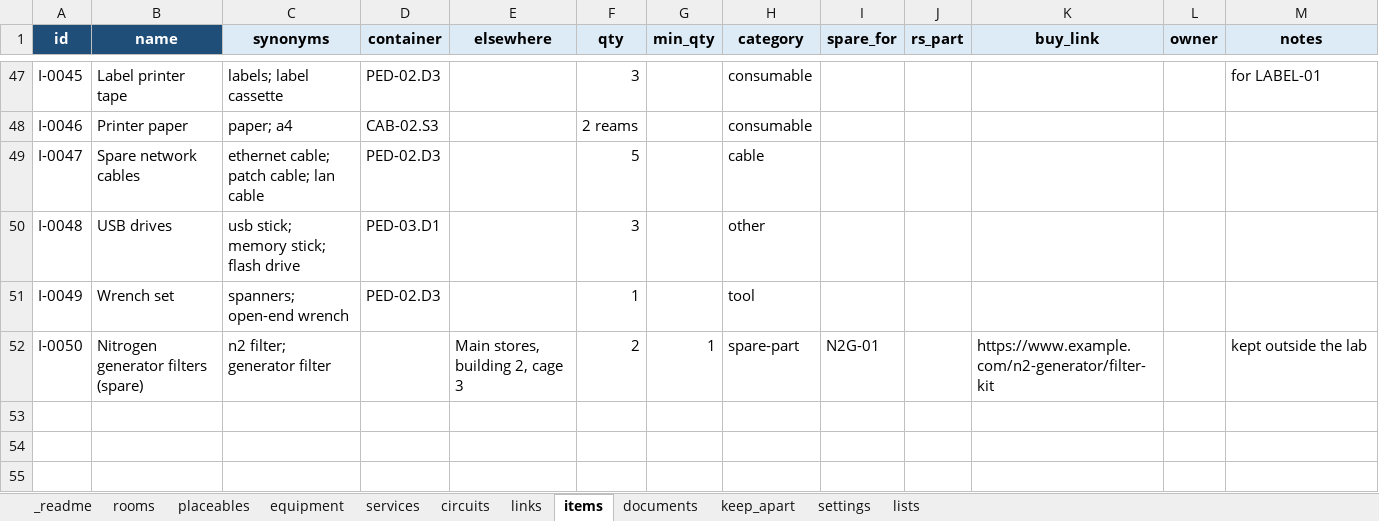
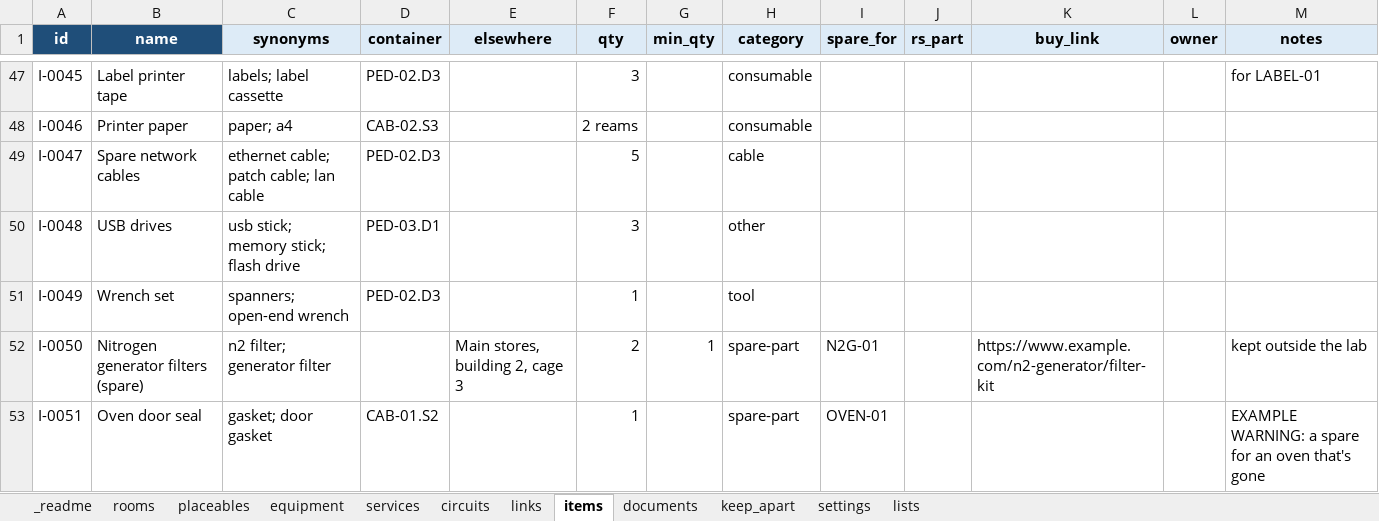
Before and after one commit to jcgutierrezg/Interfaces_Lab_Atlas, an Excel workbook: example/lab-data.xlsx, sheet items, drawn as a sheet; only a part is shown, gaps mark what is left out; values as stored, in another font and other column widths than the file's, no borders; conditional formats not drawn; the diff names each change by its address in the sheet, - before the commit and + after, or states it on an @@ line.

```diff
--- a/example/lab-data.xlsx (sheet items)
+++ b/example/lab-data.xlsx (sheet items)
+row 53: I-0051 | Oven door seal | gasket; door gasket | CAB-01.S2 |  | 1 |  | spare-part | OVEN-01 |  |  |  | EXAMPLE WARNING: a spare for an oven that's gone
```
Also changed, not shown: sheet placeables, sheet equipment, sheet lists, sheet settings, example/lab-data.original.xlsx, lab-data.xlsx, 17 other files.
